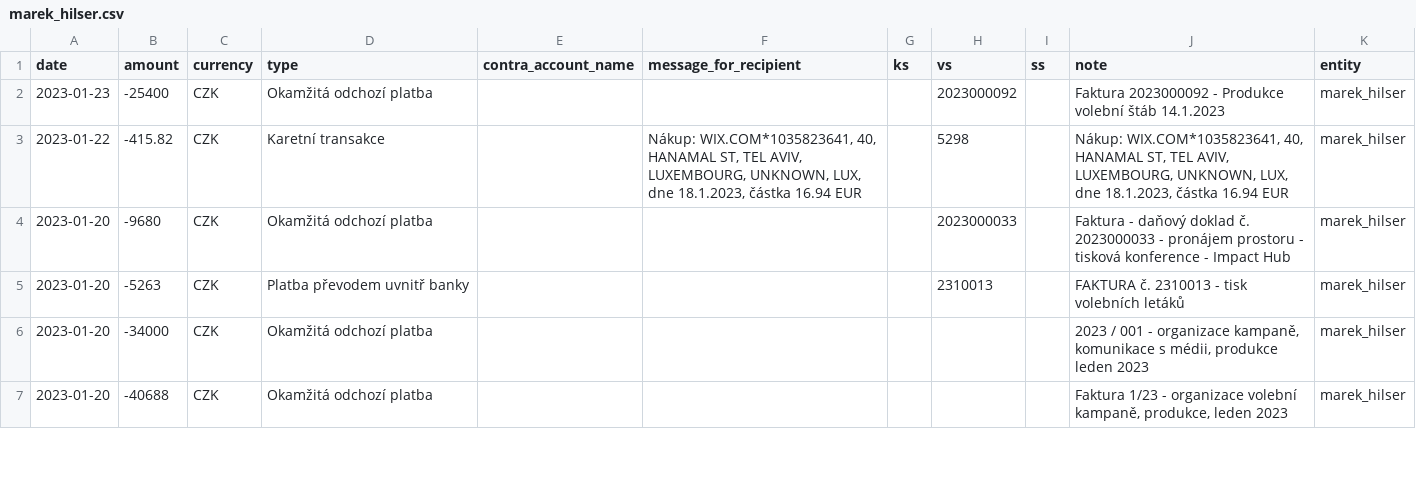
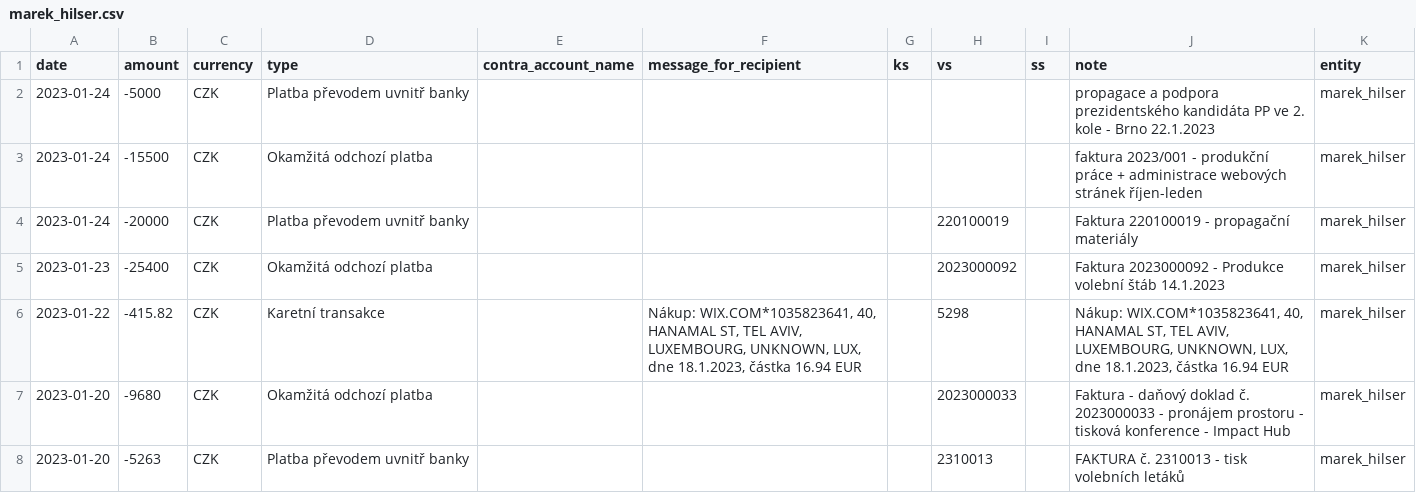
Before and after one commit to opop999/TI_monitoring_transparent_accounts_2023, a CSV file: output/fio/individual_accounts/marek_hilser.csv, drawn as a sheet; only a part is shown; the shorter side is filled out with more unchanged rows.

```diff
--- a/output/fio/individual_accounts/marek_hilser.csv
+++ b/output/fio/individual_accounts/marek_hilser.csv
@@ -1,2 +1,5 @@
 date,amount,currency,type,contra_account_name,message_for_recipient,ks,vs,ss,note,entity
+2023-01-24,-5000,CZK,Platba převodem uvnitř banky,,,,,,propagace a podpora prezidentského kandidáta PP ve 2. kole - Brno 22.1.2023,marek_hilser
+2023-01-24,-15500,CZK,Okamžitá odchozí platba,,,,,,faktura 2023/001 - produkční práce + administrace webových stránek říjen-leden,marek_hilser
+2023-01-24,-20000,CZK,Platba převodem uvnitř banky,,,,220100019,,Faktura 220100019 - propagační materiály,marek_hilser
 2023-01-23,-25400,CZK,Okamžitá odchozí platba,,,,2023000092,,Faktura 2023000092 - Produkce volební štáb 14.1.2023,marek_hilser
```
Also changed, not shown: output/csas/individual_accounts/danuse_nerudova.csv, output/fio/fio_merged_data.csv, 21 other files.
